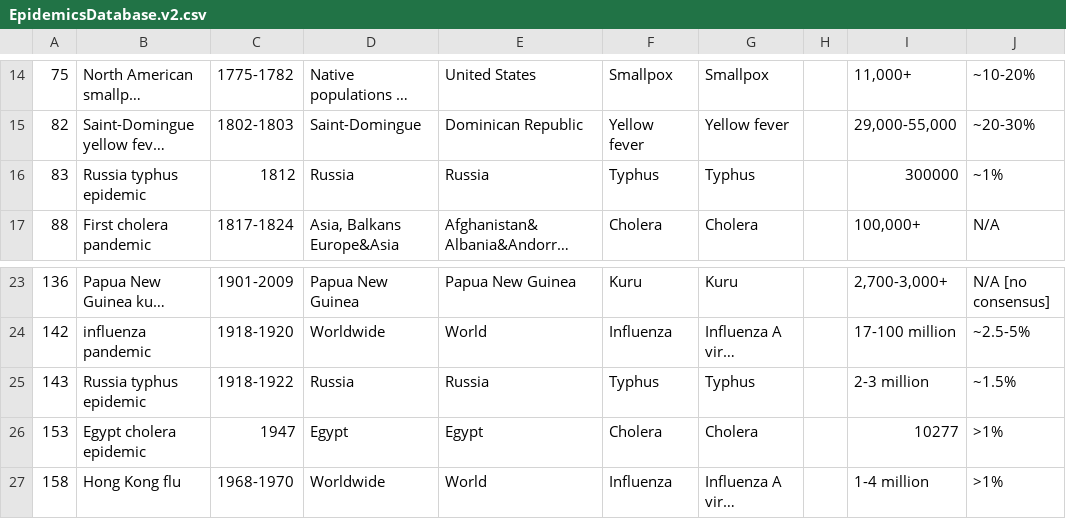
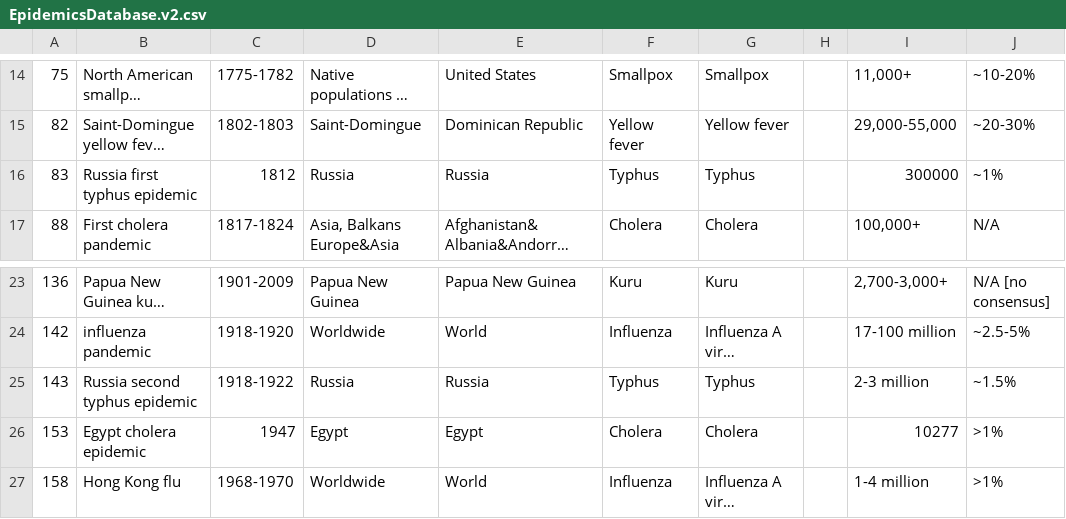
Before and after one commit to iwansteenhoff/HCI_project1, a CSV file: Assets/Data/EpidemicsDatabase.v2.csv, drawn as a sheet; only a part is shown, gaps mark what is left out; long unchanged cells end in …; the diff names each change by its address in the sheet, - before the commit and + after, or states it on an @@ line.

```diff
--- a/Assets/Data/EpidemicsDatabase.v2.csv
+++ b/Assets/Data/EpidemicsDatabase.v2.csv
-B16: Russia typhus epidemic
+B16: Russia first typhus epidemic
-B25: Russia typhus epidemic
+B25: Russia second typhus epidemic
```
Also changed, not shown: 10 other files.
